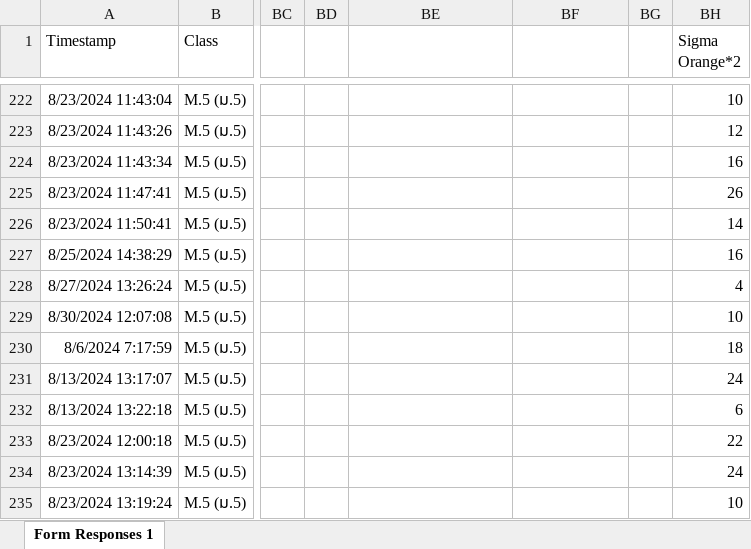
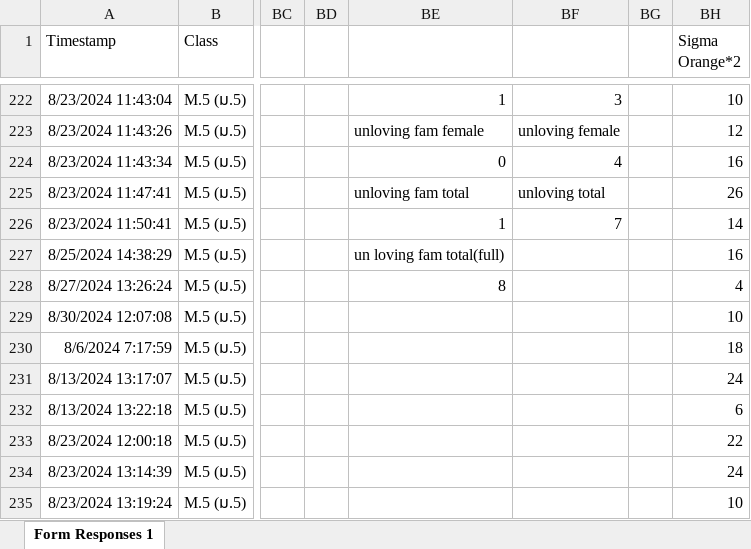
Before and after one commit to Nabsatang02/IS-Observation-Form-2024, an Excel workbook: Copy of IS Observation Form 2024 (Responses).xlsx, sheet Form Responses 1, drawn as a sheet; only a part is shown, gaps mark what is left out; values as stored, in another font and other column widths than the file's, no borders; charts and pictures not drawn; the diff covers the shown part only; the diff names each change by its address in the sheet, - before the commit and + after, or states it on an @@ line.

```diff
--- a/Copy of IS Observation Form 2024 (Responses).xlsx (sheet Form Responses 1)
+++ b/Copy of IS Observation Form 2024 (Responses).xlsx (sheet Form Responses 1)
-BE222: (empty)
+BE222: 1
-BF222: (empty)
+BF222: 3
-BE223: (empty)
+BE223: unloving fam female
-BF223: (empty)
+BF223: unloving female
-BE224: (empty)
+BE224: 0
-BF224: (empty)
+BF224: 4
-BE225: (empty)
+BE225: unloving fam total
-BF225: (empty)
+BF225: unloving total
-BE226: (empty)
+BE226: 1
-BF226: (empty)
+BF226: 7
-BE227: (empty)
+BE227: un loving fam total(full)
-BE228: (empty)
+BE228: 8
```
Also changed, not shown: 31 edited cells elsewhere in this sheet.
